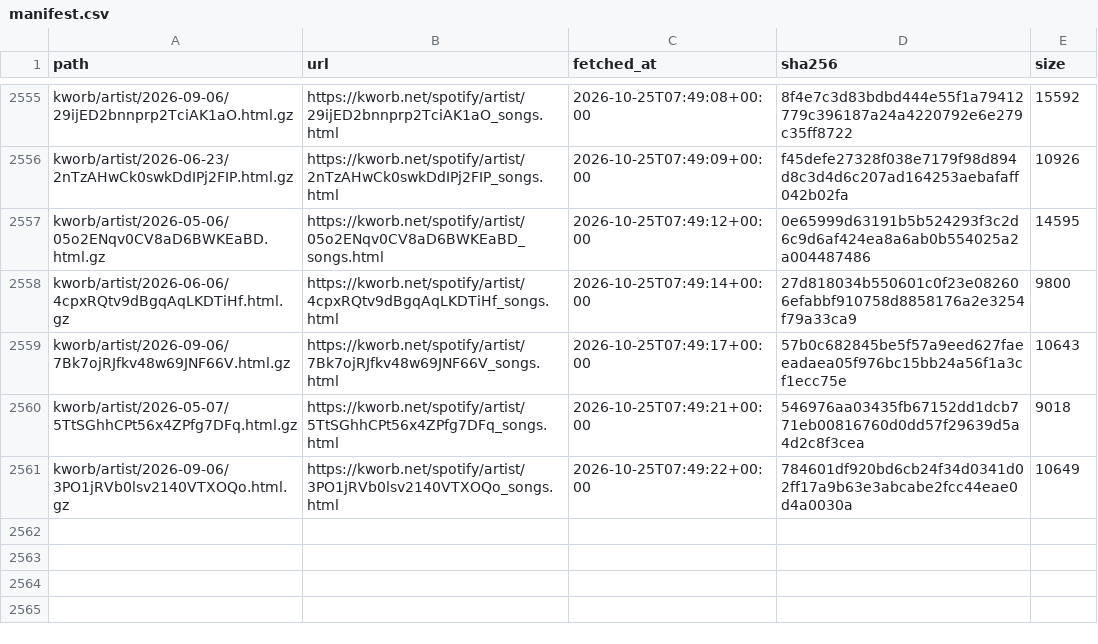
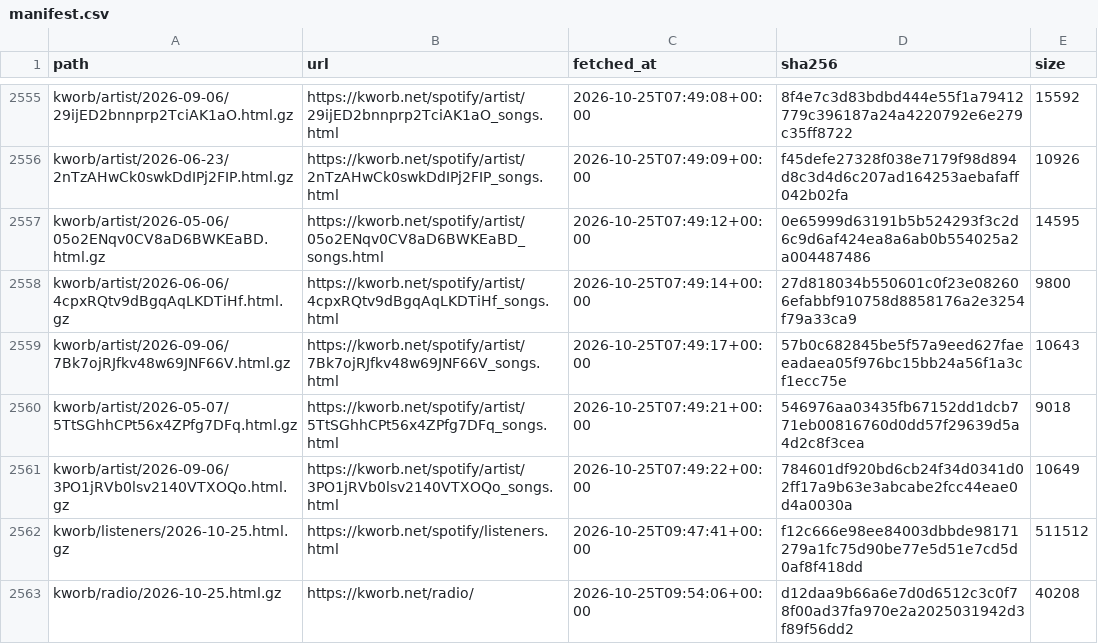
Before and after one commit to sverigeleague/Music, a CSV file: raw/manifest.csv, drawn as a sheet; only a part is shown, gaps mark what is left out; the diff names each change by its address in the sheet, - before the commit and + after, or states it on an @@ line.

```diff
--- a/raw/manifest.csv
+++ b/raw/manifest.csv
+row 2562: kworb/listeners/2026-10-25.html.gz | https://kworb.net/spotify/listeners.html | 2026-10-25T09:47:41+00:00 | f12c666e98ee84003dbbde98171279a1fc75d90be77e5d51e7cd5d0af8f418dd | 511512
+row 2563: kworb/radio/2026-10-25.html.gz | https://kworb.net/radio/ | 2026-10-25T09:54:06+00:00 | d12daa9b66a6e7d0d6512c3c0f78f00ad37fa970e2a2025031942d3f89f56dd2 | 40208
```
Also changed, not shown: 6 other files.
